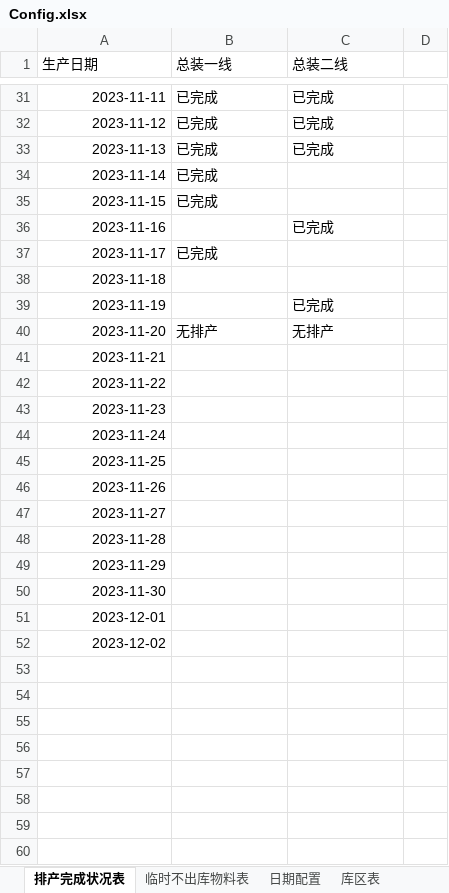
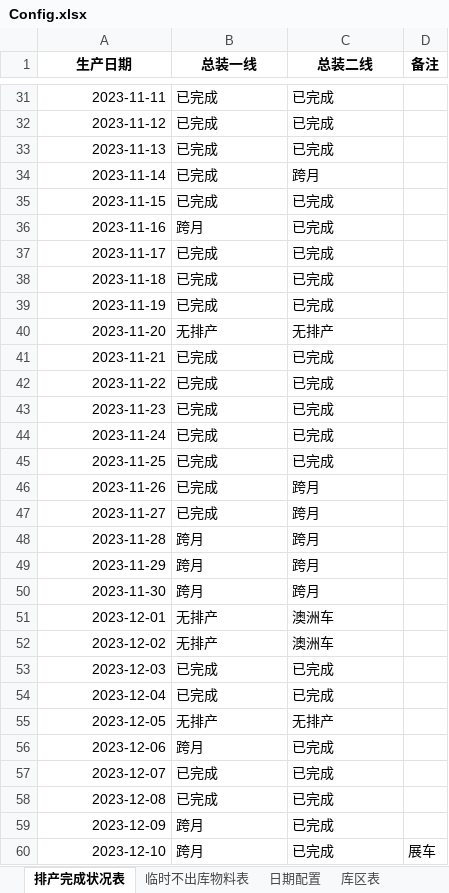
Before and after one commit to GuoBaoqi/Work-Chinapost, an Excel workbook: data/Config.xlsx, sheet 排产完成状况表, drawn as a sheet; only a part is shown, gaps mark what is left out; values as stored, in another font and other column widths than the file's, no borders; the diff covers the shown part only; the diff names each change by its address in the sheet, - before the commit and + after, or states it on an @@ line.

```diff
--- a/data/Config.xlsx (sheet 排产完成状况表)
+++ b/data/Config.xlsx (sheet 排产完成状况表)
@@ A1:C1 bold: off → on, alignment: left → center @@
-D1: (empty)
+D1: 备注
-C34 (总装二线): (empty)
+C34 (总装二线): 跨月
-C35 (总装二线): (empty)
+C35 (总装二线): 已完成
-B36 (总装一线): (empty)
+B36 (总装一线): 跨月
-C37:C38 (总装二线): (empty)
+C37:C38 (总装二线): 已完成
-B38:B39 (总装一线): (empty)
+B38:B39 (总装一线): 已完成
-B41:B47 (总装一线): (empty)
+B41:B47 (总装一线): 已完成
-C41:C45 (总装二线): (empty)
+C41:C45 (总装二线): 已完成
-C46:C50 (总装二线): (empty)
+C46:C50 (总装二线): 跨月
-B48:B50 (总装一线): (empty)
+B48:B50 (总装一线): 跨月
-B51:B52 (总装一线): (empty)
+B51:B52 (总装一线): 无排产
-C51:C52 (总装二线): (empty)
+C51:C52 (总装二线): 澳洲车
+row 53: 2023-12-03 | 已完成 | 已完成
+row 54: 2023-12-04 | 已完成 | 已完成
+row 55: 2023-12-05 | 无排产 | 无排产
+row 56: 2023-12-06 | 跨月 | 已完成
+row 57: 2023-12-07 | 已完成 | 已完成
+row 58: 2023-12-08 | 已完成 | 已完成
+row 59: 2023-12-09 | 跨月 | 已完成
+row 60: 2023-12-10 | 跨月 | 已完成 | 展车
```
Also changed, not shown: 78 added rows and 12 edited cells elsewhere in this sheet, sheet 临时不出库物料表, sheet 日期配置, sheet 库区表, data/Data.xlsx, 1 other file.
